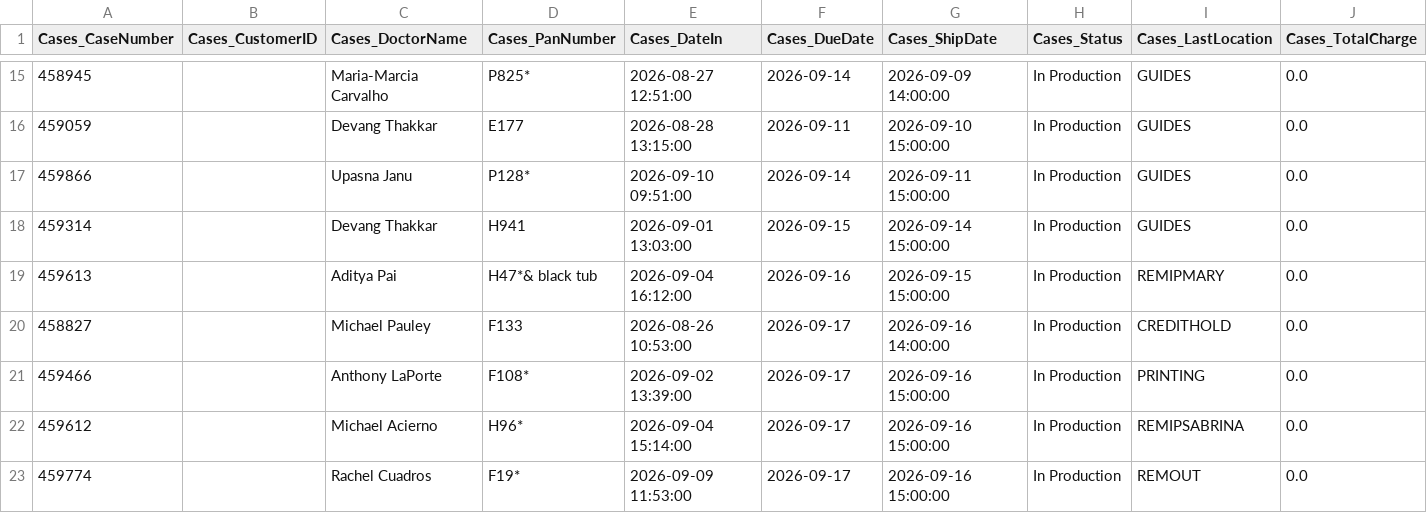
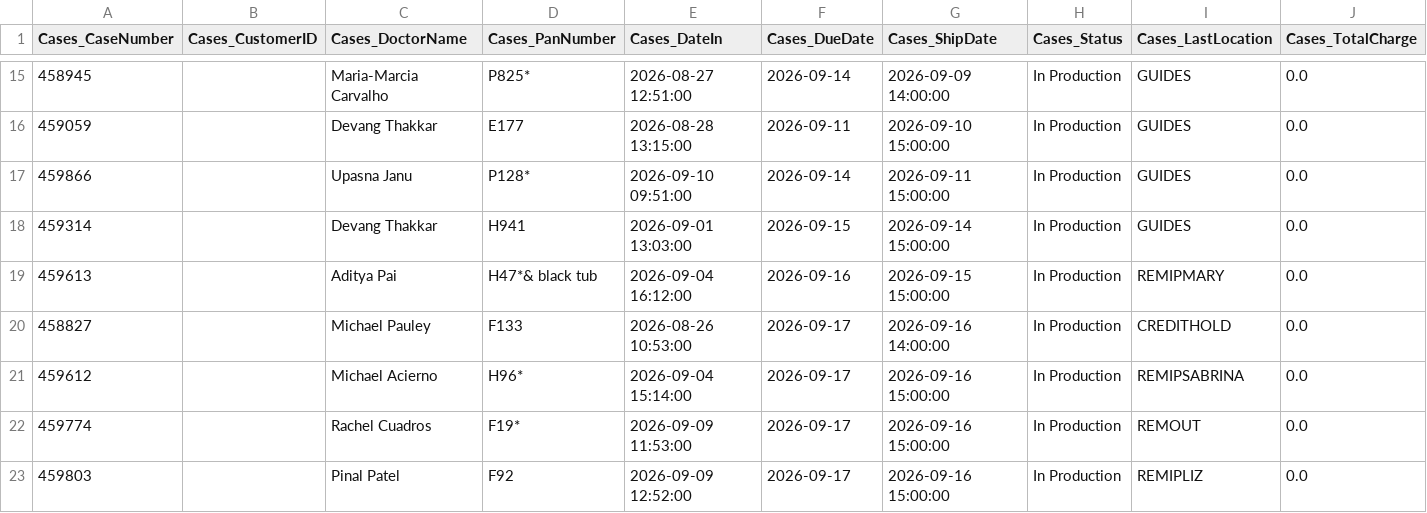
Before and after one commit to danulaszek-bit/artistic-dental-portal, a CSV file: cache/latest/cases_logistics.csv, drawn as a sheet; only a part is shown, gaps mark what is left out; the shorter side is filled out with more unchanged rows; rows hold the shown columns only; the diff names each change by its address in the sheet, - before the commit and + after, or states it on an @@ line.

Commit message:
Logistics update 2026-09-16 15:57:05

```diff
--- a/cache/latest/cases_logistics.csv
+++ b/cache/latest/cases_logistics.csv
-row 21: 459466 |  | Anthony LaPorte | F108* | 2026-09-02 13:39:00 | 2026-09-17 | 2026-09-16 15:00:00 | In Production | PRINTING | 0.0
```
Also changed, not shown: 2 other files.
